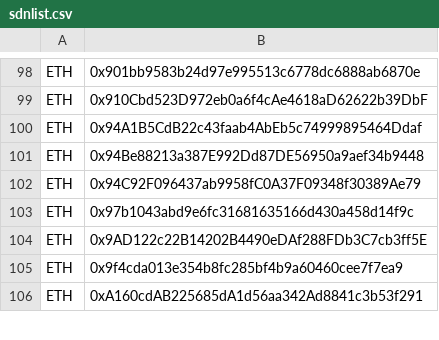
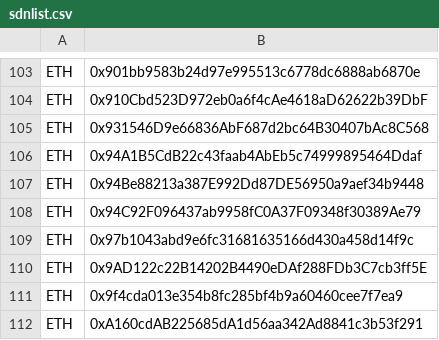
Before and after one commit to Louis0723/Cryptocurrency_Sanction_List, a CSV file: sdnlist.csv, drawn as a sheet; only a part is shown, gaps mark what is left out; the diff covers the shown part only; the diff names each change by its address in the sheet, - before the commit and + after, or states it on an @@ line.

```diff
--- a/sdnlist.csv
+++ b/sdnlist.csv
+row 105: ETH | 0x931546D9e66836AbF687d2bc64B30407bAc8C568
```
Also changed, not shown: 7 added rows elsewhere in this file, 1 other file.
